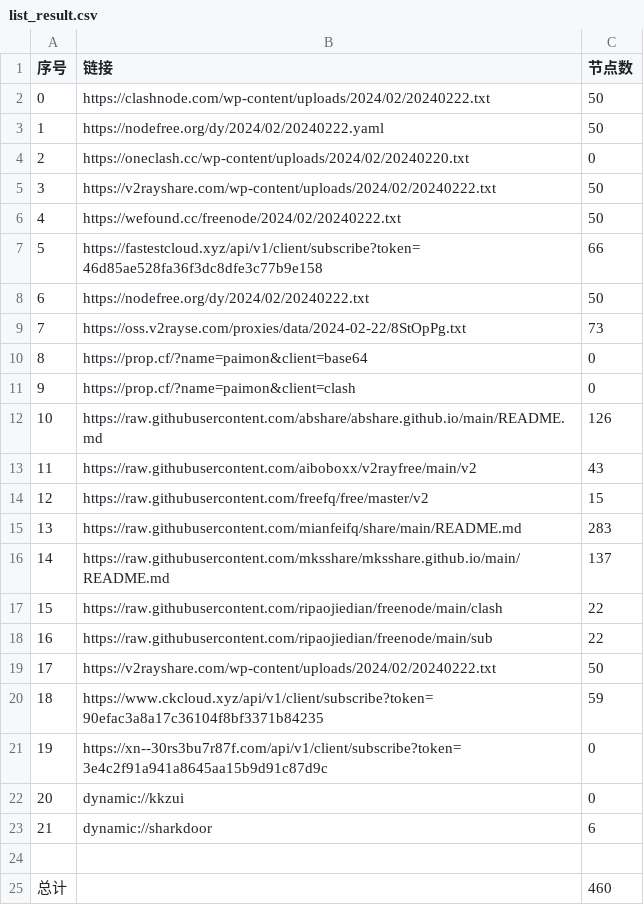
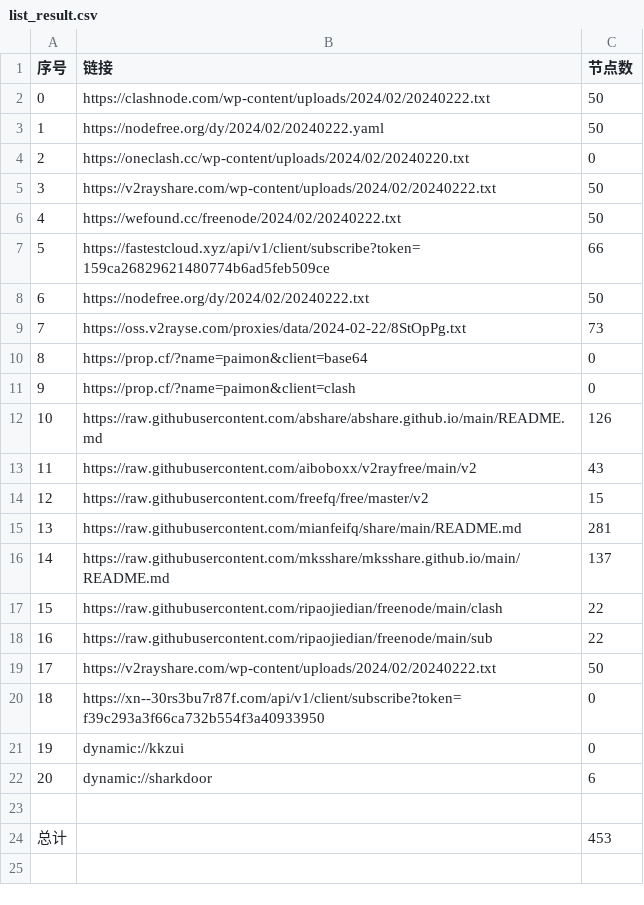
Before and after one commit to PrimarySchoolChief/NoMoreWalls, a CSV file: list_result.csv, drawn as a sheet; removed rows and columns are numbered as before the commit, all else as after; the diff names each change by its address in the sheet, - before the commit and + after, or states it on an @@ line.

```diff
--- a/list_result.csv
+++ b/list_result.csv
-B7 (链接): https://fastestcloud.xyz/api/v1/client/subscribe?token=46d85ae528fa36f3dc8dfe3c77b9e158
+B7 (链接): https://fastestcloud.xyz/api/v1/client/subscribe?token=159ca26829621480774b6ad5feb509ce
-C15 (节点数): 283
+C15 (节点数): 281
-row 20: 18 | https://www.ckcloud.xyz/api/v1/client/subscribe?token=90efac3a8a17c36104f8bf3371b84235 | 59
@@ column A (序号) renumbered between rows 20 and 22 @@
-B20 (链接): https://xn--30rs3bu7r87f.com/api/v1/client/subscribe?token=3e4c2f91a941a8645aa15b9d91c87d9c
+B20 (链接): https://xn--30rs3bu7r87f.com/api/v1/client/subscribe?token=f39c293a3f66ca732b554f3a40933950
-C24 (节点数): 460
+C24 (节点数): 453
```
Also changed, not shown: 11 other files.
